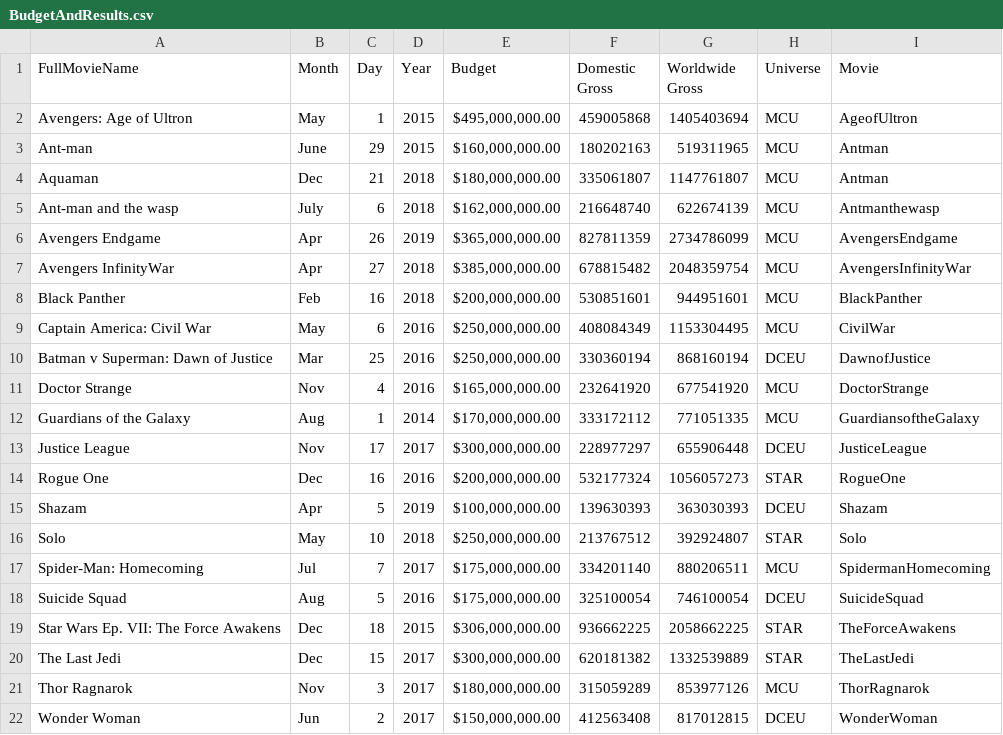
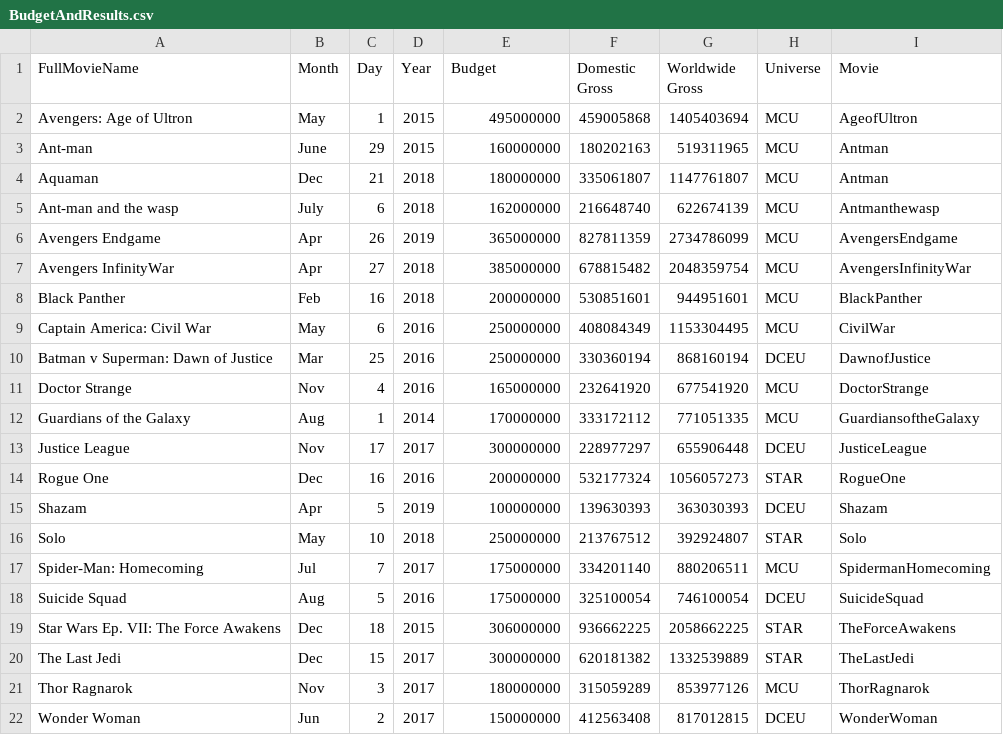
Before and after one commit to rmcelfresh/IST718FinalProject, a CSV file: BudgetAndResults.csv, drawn as a sheet.

Commit message:
Add files via upload

```diff
--- a/BudgetAndResults.csv
+++ b/BudgetAndResults.csv
@@ -1,22 +1,22 @@
 FullMovieName,Month,Day,Year,Budget,Domestic Gross,Worldwide Gross,Universe,Movie
-Avengers: Age of Ultron,May,1,2015,"$495,000,000.00 ",459005868,1405403694,MCU,AgeofUltron
-Ant-man,June,29,2015,"$160,000,000.00 ",180202163,519311965,MCU,Antman
-Aquaman,Dec,21,2018,"$180,000,000.00 ",335061807,1147761807,MCU,Antman
-Ant-man and the wasp,July,6,2018,"$162,000,000.00 ",216648740,622674139,MCU,Antmanthewasp
-Avengers Endgame,Apr,26,2019,"$365,000,000.00 ",827811359,2734786099,MCU,AvengersEndgame
-Avengers InfinityWar,Apr,27,2018,"$385,000,000.00 ",678815482,2048359754,MCU,AvengersInfinityWar
-Black Panther,Feb,16,2018,"$200,000,000.00 ",530851601,944951601,MCU,BlackPanther
-Captain America: Civil War,May,6,2016,"$250,000,000.00 ",408084349,1153304495,MCU,CivilWar
-Batman v Superman: Dawn of Justice,Mar,25,2016,"$250,000,000.00 ",330360194,868160194,DCEU,DawnofJustice
-Doctor Strange,Nov,4,2016,"$165,000,000.00 ",232641920,677541920,MCU,DoctorStrange
-Guardians of the Galaxy,Aug,1,2014,"$170,000,000.00 ",333172112,771051335,MCU,GuardiansoftheGalaxy
-Justice League,Nov,17,2017,"$300,000,000.00 ",228977297,655906448,DCEU,JusticeLeague
-Rogue One,Dec,16,2016,"$200,000,000.00 ",532177324,1056057273,STAR,RogueOne
-Shazam,Apr,5,2019,"$100,000,000.00 ",139630393,363030393,DCEU,Shazam
-Solo,May,10,2018,"$250,000,000.00 ",213767512,392924807,STAR,Solo
-Spider-Man: Homecoming,Jul,7,2017,"$175,000,000.00 ",334201140,880206511,MCU,SpidermanHomecoming
-Suicide Squad,Aug,5,2016,"$175,000,000.00 ",325100054,746100054,DCEU,SuicideSquad
-Star Wars Ep. VII: The Force Awakens,Dec,18,2015,"$306,000,000.00 ",936662225,2058662225,STAR,TheForceAwakens
-The Last Jedi,Dec,15,2017,"$300,000,000.00 ",620181382,1332539889,STAR,TheLastJedi
-Thor Ragnarok,Nov,3,2017,"$180,000,000.00 ",315059289,853977126,MCU,ThorRagnarok
-Wonder Woman,Jun,2,2017,"$150,000,000.00 ",412563408,817012815,DCEU,WonderWoman
+Avengers: Age of Ultron,May,1,2015,495000000,459005868,1405403694,MCU,AgeofUltron
+Ant-man,June,29,2015,160000000,180202163,519311965,MCU,Antman
+Aquaman,Dec,21,2018,180000000,335061807,1147761807,MCU,Antman
+Ant-man and the wasp,July,6,2018,162000000,216648740,622674139,MCU,Antmanthewasp
+Avengers Endgame,Apr,26,2019,365000000,827811359,2734786099,MCU,AvengersEndgame
+Avengers InfinityWar,Apr,27,2018,385000000,678815482,2048359754,MCU,AvengersInfinityWar
+Black Panther,Feb,16,2018,200000000,530851601,944951601,MCU,BlackPanther
+Captain America: Civil War,May,6,2016,250000000,408084349,1153304495,MCU,CivilWar
+Batman v Superman: Dawn of Justice,Mar,25,2016,250000000,330360194,868160194,DCEU,DawnofJustice
+Doctor Strange,Nov,4,2016,165000000,232641920,677541920,MCU,DoctorStrange
+Guardians of the Galaxy,Aug,1,2014,170000000,333172112,771051335,MCU,GuardiansoftheGalaxy
+Justice League,Nov,17,2017,300000000,228977297,655906448,DCEU,JusticeLeague
+Rogue One,Dec,16,2016,200000000,532177324,1056057273,STAR,RogueOne
+Shazam,Apr,5,2019,100000000,139630393,363030393,DCEU,Shazam
+Solo,May,10,2018,250000000,213767512,392924807,STAR,Solo
+Spider-Man: Homecoming,Jul,7,2017,175000000,334201140,880206511,MCU,SpidermanHomecoming
+Suicide Squad,Aug,5,2016,175000000,325100054,746100054,DCEU,SuicideSquad
+Star Wars Ep. VII: The Force Awakens,Dec,18,2015,306000000,936662225,2058662225,STAR,TheForceAwakens
+The Last Jedi,Dec,15,2017,300000000,620181382,1332539889,STAR,TheLastJedi
+Thor Ragnarok,Nov,3,2017,180000000,315059289,853977126,MCU,ThorRagnarok
+Wonder Woman,Jun,2,2017,150000000,412563408,817012815,DCEU,WonderWoman
```
